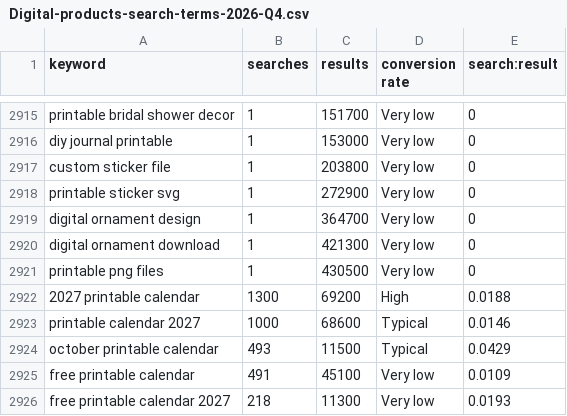
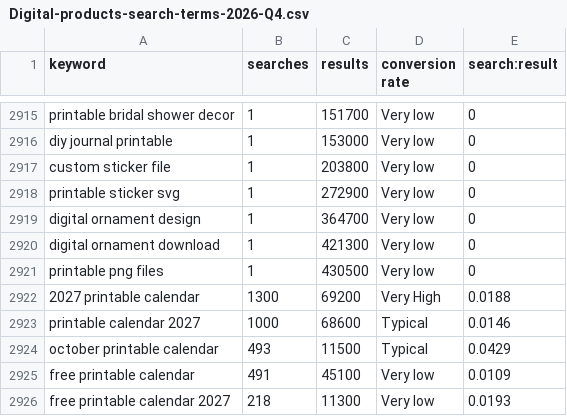
Before and after one commit to ue8dfp2048xdsajk/7dbkw, a CSV file: Digital-products-search-terms-2026-Q4.csv, drawn as a sheet; only a part is shown, gaps mark what is left out.

```diff
--- a/Digital-products-search-terms-2026-Q4.csv
+++ b/Digital-products-search-terms-2026-Q4.csv
@@ -2921,3 +2921,3 @@ digital ornament download,1,421300,Very low,0
 printable png files,1,430500,Very low,0
-2027 printable calendar,1300,69200,High,0.0188
+2027 printable calendar,1300,69200,Very High,0.0188
 printable calendar 2027,1000,68600,Typical,0.0146
```
